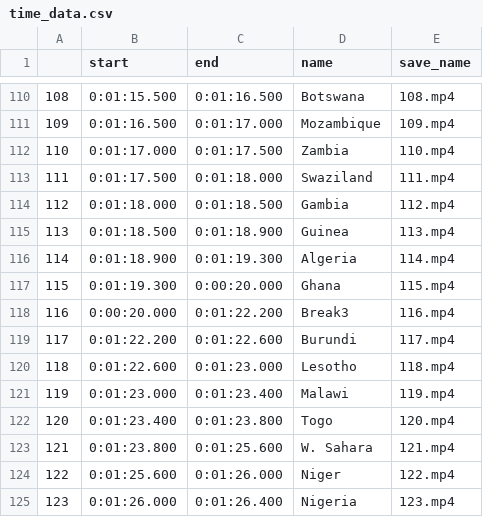
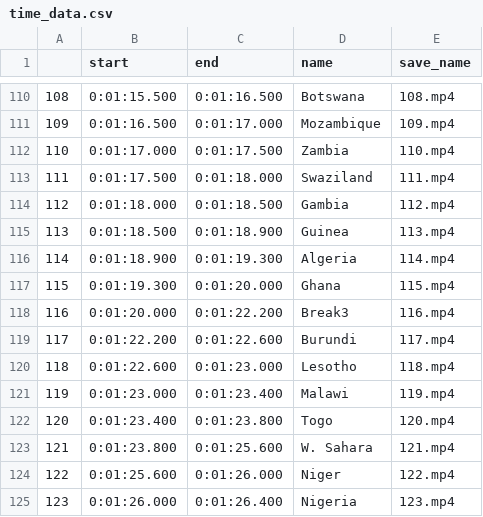
Before and after one commit to isu-kim/Yakkos-world-video-generator, a CSV file: time_data.csv, drawn as a sheet; only a part is shown, gaps mark what is left out.

Commit message:
Ipython version works - feature: now can automatically generate video according to the values - fix: change time_data which had buggy timelines - fix: fix bugs from ProcessVideo.ipynb

```diff
--- a/time_data.csv
+++ b/time_data.csv
@@ -116,4 +116,4 @@
 114,0:01:18.900,0:01:19.300,Algeria,114.mp4
-115,0:01:19.300,0:00:20.000,Ghana,115.mp4
-116,0:00:20.000,0:01:22.200,Break3,116.mp4
+115,0:01:19.300,0:01:20.000,Ghana,115.mp4
+116,0:01:20.000,0:01:22.200,Break3,116.mp4
 117,0:01:22.200,0:01:22.600,Burundi,117.mp4
```
Also changed, not shown: 1 other file.
